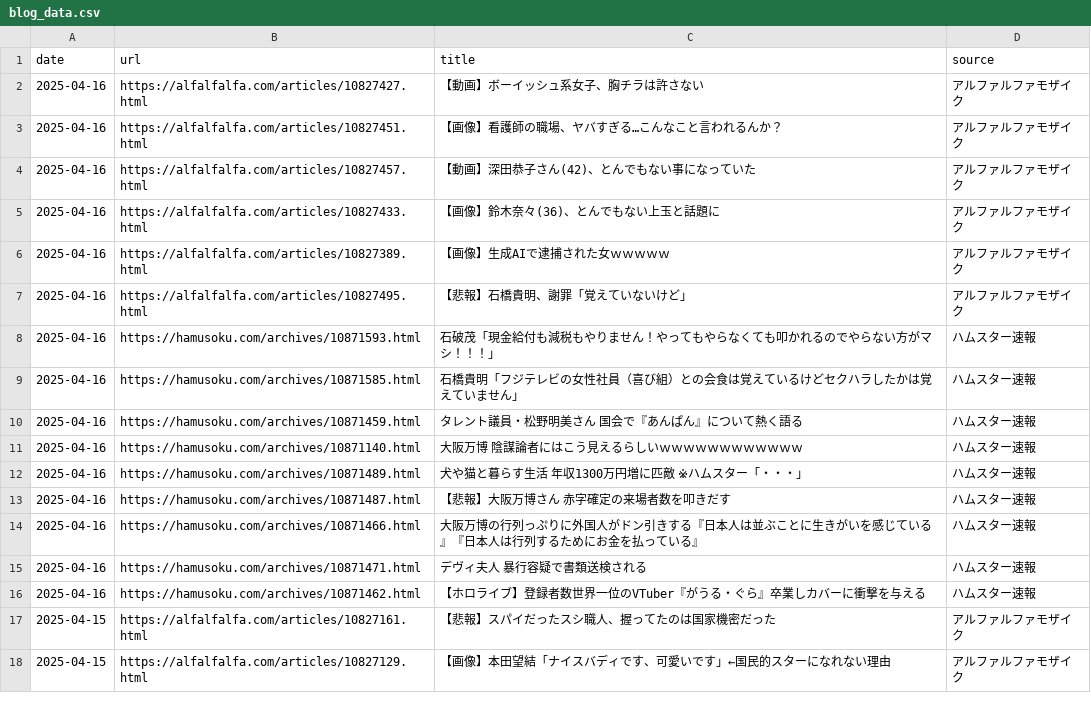
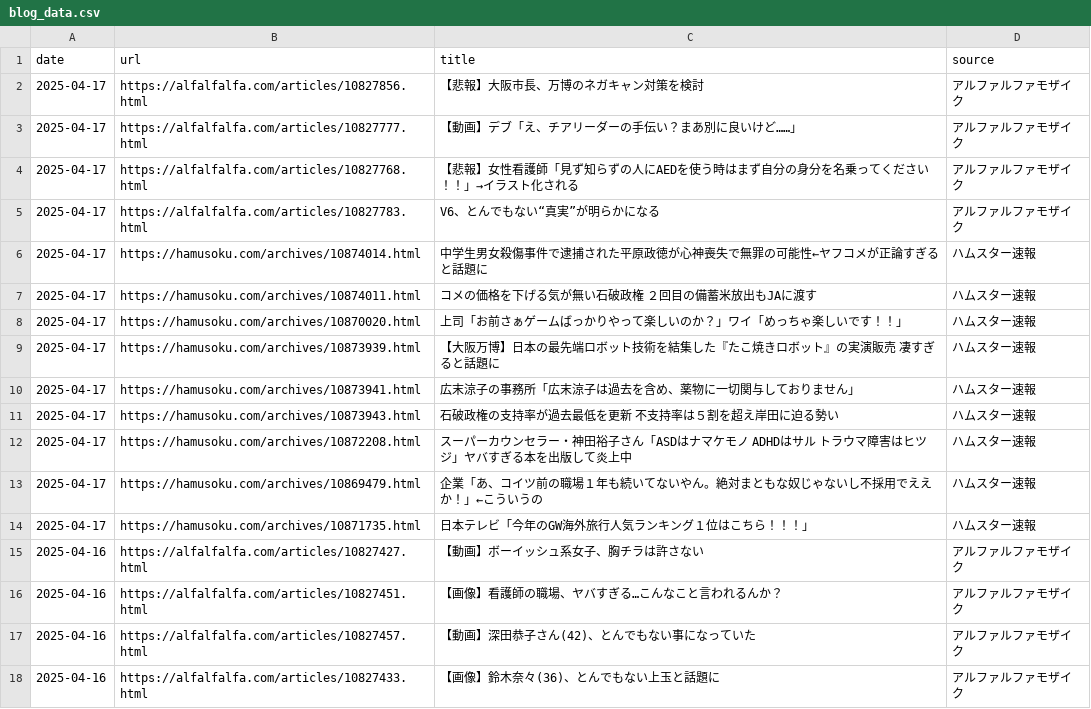
Before and after one commit to frameghostman/githubactionstest, a CSV file: blog_data.csv, drawn as a sheet; only a part is shown; the shorter side is filled out with more unchanged rows; the diff covers the shown part only.

```diff
--- a/blog_data.csv
+++ b/blog_data.csv
@@ -1,2 +1,15 @@
 date,url,title,source
+2025-04-17,https://alfalfalfa.com/articles/10827856.html,【悲報】大阪市長、万博のネガキャン対策を検討,アルファルファモザイク
+2025-04-17,https://alfalfalfa.com/articles/10827777.html,【動画】デブ「え、チアリーダーの手伝い？まあ別に良いけど……」,アルファルファモザイク
+2025-04-17,https://alfalfalfa.com/articles/10827768.html,【悲報】女性看護師「見ず知らずの人にAEDを使う時はまず自分の身分を名乗ってください！！」→イラスト化される,アルファルファモザイク
+2025-04-17,https://alfalfalfa.com/articles/10827783.html,V6、とんでもない“真実”が明らかになる,アルファルファモザイク
+2025-04-17,https://hamusoku.com/archives/10874014.html,中学生男女殺傷事件で逮捕された平原政徳が心神喪失で無罪の可能性←ヤフコメが正論すぎると話題に,ハムスター速報
+2025-04-17,https://hamusoku.com/archives/10874011.html,コメの価格を下げる気が無い石破政権　２回目の備蓄米放出もJAに渡す,ハムスター速報
+2025-04-17,https://hamusoku.com/archives/10870020.html,上司「お前さぁゲームばっかりやって楽しいのか？」ワイ「めっちゃ楽しいです！！」,ハムスター速報
+2025-04-17,https://hamusoku.com/archives/10873939.html,【大阪万博】日本の最先端ロボット技術を結集した『たこ焼きロボット』の実演販売　凄すぎると話題に,ハムスター速報
+2025-04-17,https://hamusoku.com/archives/10873941.html,広末涼子の事務所「広末涼子は過去を含め、薬物に一切関与しておりません」,ハムスター速報
+2025-04-17,https://hamusoku.com/archives/10873943.html,石破政権の支持率が過去最低を更新　不支持率は５割を超え岸田に迫る勢い,ハムスター速報
+2025-04-17,https://hamusoku.com/archives/10872208.html,スーパーカウンセラー・神田裕子さん「ASDはナマケモノ　ADHDはサル　トラウマ障害はヒツジ」ヤバすぎる本を出版して炎上中,ハムスター速報
+2025-04-17,https://hamusoku.com/archives/10869479.html,企業「あ、コイツ前の職場１年も続いてないやん。絶対まともな奴じゃないし不採用でええか！」←こういうの,ハムスター速報
+2025-04-17,https://hamusoku.com/archives/10871735.html,日本テレビ「今年のGW海外旅行人気ランキング１位はこちら！！！」,ハムスター速報
 2025-04-16,https://alfalfalfa.com/articles/10827427.html,【動画】ボーイッシュ系女子、胸チラは許さない,アルファルファモザイク
```
Also changed, not shown: 13 removed rows elsewhere in this file, 2 other files.
